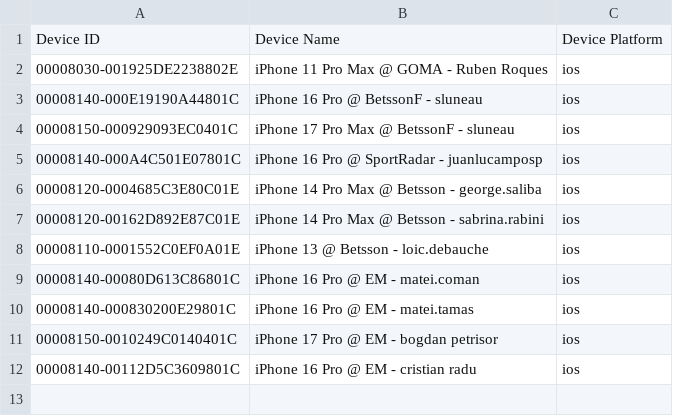
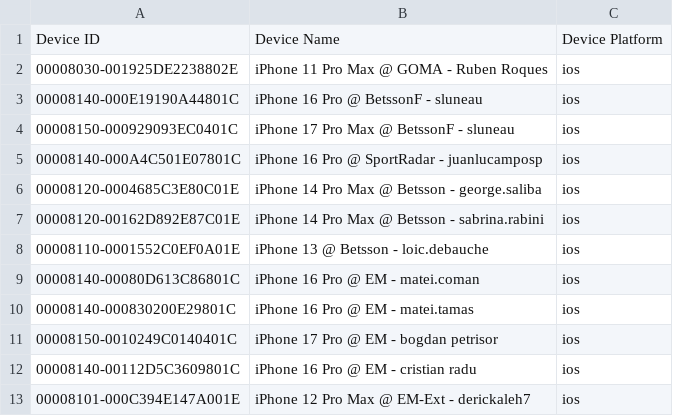
Before and after one commit to rubenroques/goma-sportsbook-ios, a CSV file: BetssonCameroonApp/fastlane/devices.csv, drawn as a sheet.

Commit message:
Added new iPhone 12 Pro Max device entry to devices.csv

```diff
--- a/BetssonCameroonApp/fastlane/devices.csv
+++ b/BetssonCameroonApp/fastlane/devices.csv
@@ -12 +12,2 @@ Device ID,Device Name,Device Platform
 00008140-00112D5C3609801C,iPhone 16 Pro @ EM - cristian radu,ios
+00008101-000C394E147A001E,iPhone 12 Pro Max @ EM-Ext - derickaleh7,ios
```
